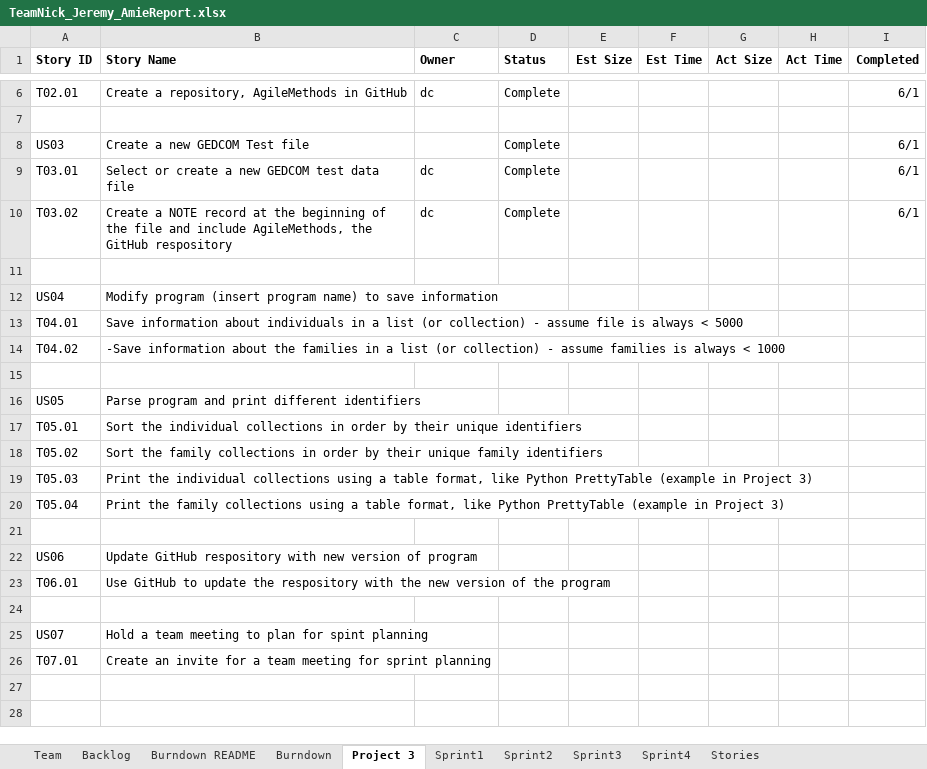
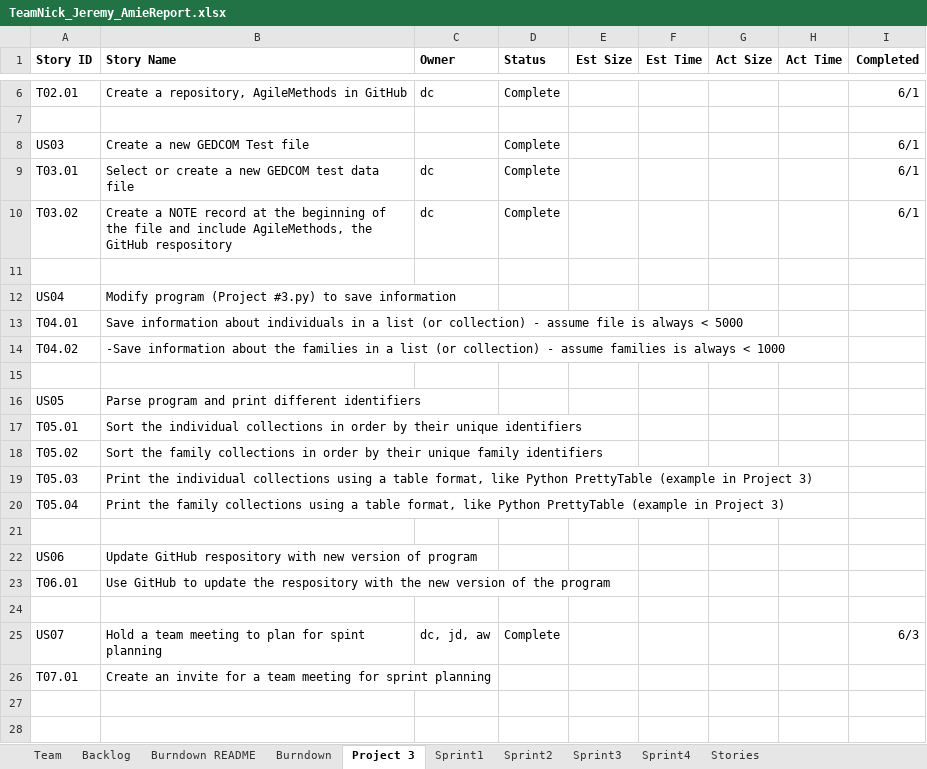
Before and after one commit to dcohron/AgileMethods, an Excel workbook: TeamNick_Jeremy_AmieReport.xlsx, sheet Project 3, drawn as a sheet; only a part is shown, gaps mark what is left out; values as stored, in another font and other column widths than the file's, no borders; the diff names each change by its address in the sheet, - before the commit and + after, or states it on an @@ line.

```diff
--- a/TeamNick_Jeremy_AmieReport.xlsx (sheet Project 3)
+++ b/TeamNick_Jeremy_AmieReport.xlsx (sheet Project 3)
-B12 (Story Name): Modify program (insert program name) to save…
+B12 (Story Name): Modify program (Project #3.py) to save…
-C25 (Owner): (empty)
+C25 (Owner): dc, jd, aw
-D25 (Status): (empty)
+D25 (Status): Complete
-I25 (Completed): (empty)
+I25 (Completed): 6/3
```
Also changed, not shown: sheet Sprint1, sheet Burndown, sheet Backlog, charts or pictures.
